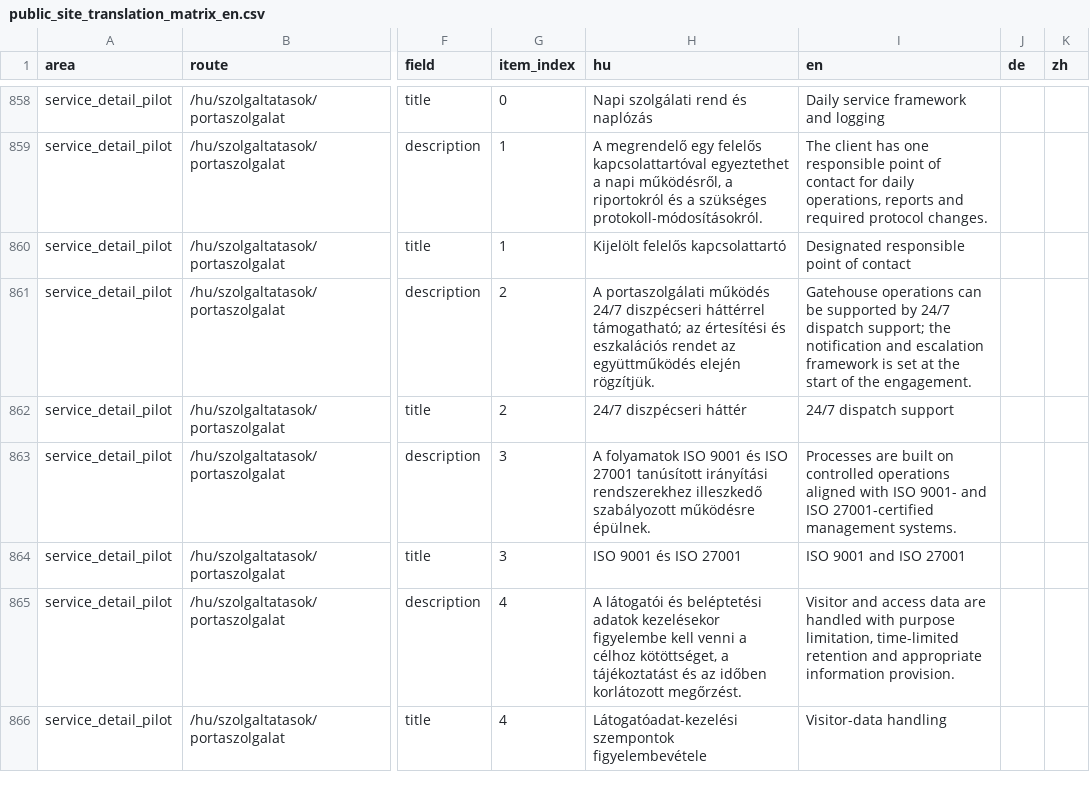
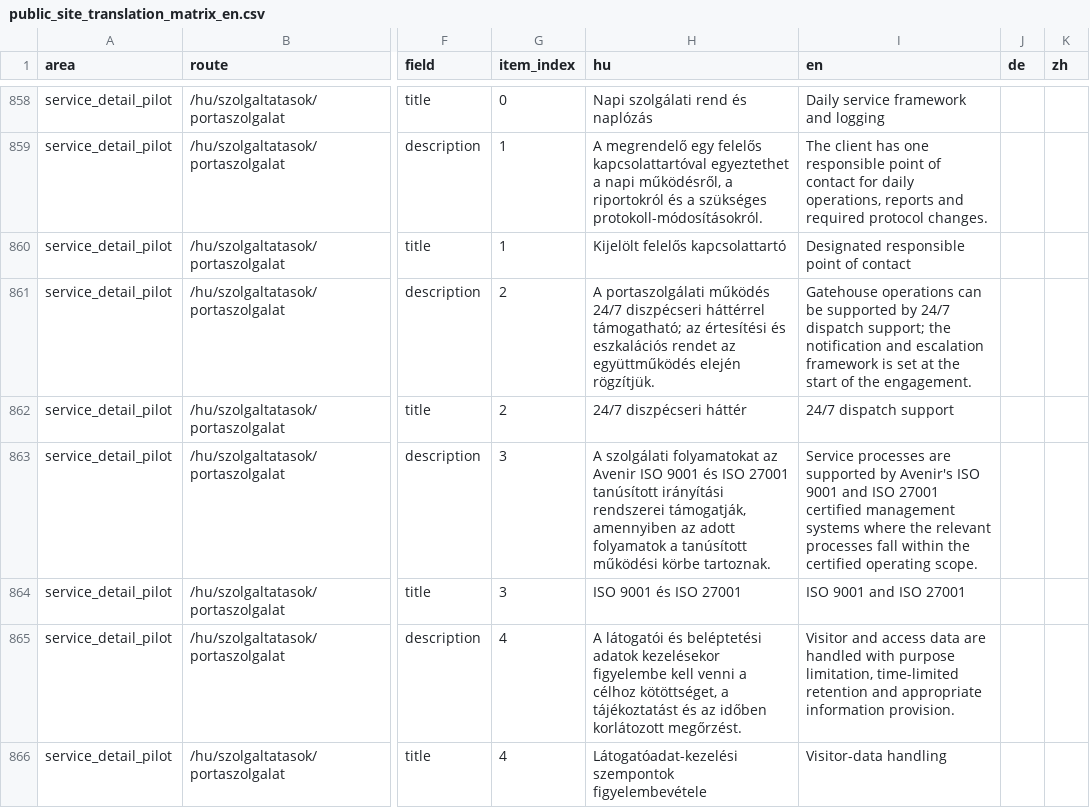
Before and after one commit to avarkonyi/avenir-website, a CSV file: docs/translations/public_site_translation_matrix_en.csv, drawn as a sheet; only a part is shown, gaps mark what is left out; the diff covers the shown part only; the diff names each change by its address in the sheet, - before the commit and + after, or states it on an @@ line.

Commit message:
content(services): finalize service parity polish

```diff
--- a/docs/translations/public_site_translation_matrix_en.csv
+++ b/docs/translations/public_site_translation_matrix_en.csv
-H863 (hu): A folyamatok ISO 9001 és ISO 27001 tanúsított irányítási rendszerekhez illeszkedő szabályozott működésre épülnek.
+H863 (hu): A szolgálati folyamatokat az Avenir ISO 9001 és ISO 27001 tanúsított irányítási rendszerei támogatják, amennyiben az adott folyamatok a tanúsított működési körbe tartoznak.
-I863 (en): Processes are built on controlled operations aligned with ISO 9001- and ISO 27001-certified management systems.
+I863 (en): Service processes are supported by Avenir's ISO 9001 and ISO 27001 certified management systems where the relevant processes fall within the certified operating scope.
```
Also changed, not shown: 14 edited cells elsewhere in this file, docs/translations/public_site_translation_matrix.csv, docs/translations/public_site_translation_matrix_en_diff.csv, 3 other files.
